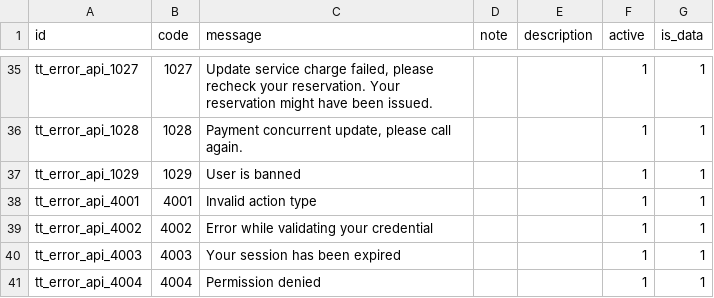
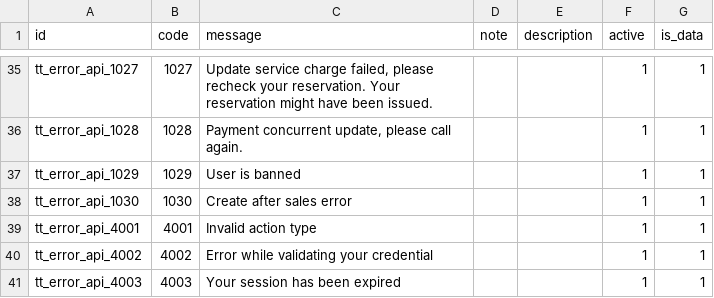
Before and after one commit to andygunawan96/odoo12_addons_tour_travel, a CSV file: tt_base/data/tt.error.api.csv, drawn as a sheet; only a part is shown, gaps mark what is left out; the shorter side is filled out with more unchanged rows.

```diff
--- a/tt_base/data/tt.error.api.csv
+++ b/tt_base/data/tt.error.api.csv
@@ -37,2 +37,3 @@ tt_error_api_1028,1028,"Payment concurrent update, please call again.",,,1,1
 tt_error_api_1029,1029,"User is banned",,,1,1
+tt_error_api_1030,1030,"Create after sales error",,,1,1
 tt_error_api_4001,4001,Invalid action type,,,1,1
```
Also changed, not shown: 6 other files.
